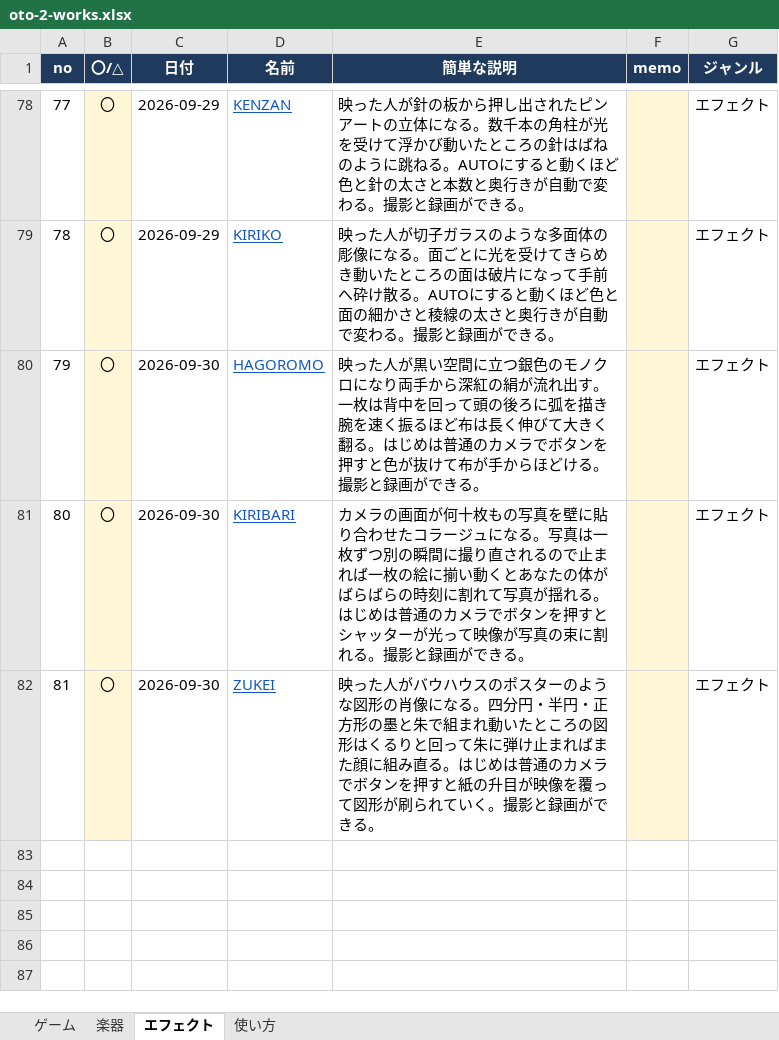
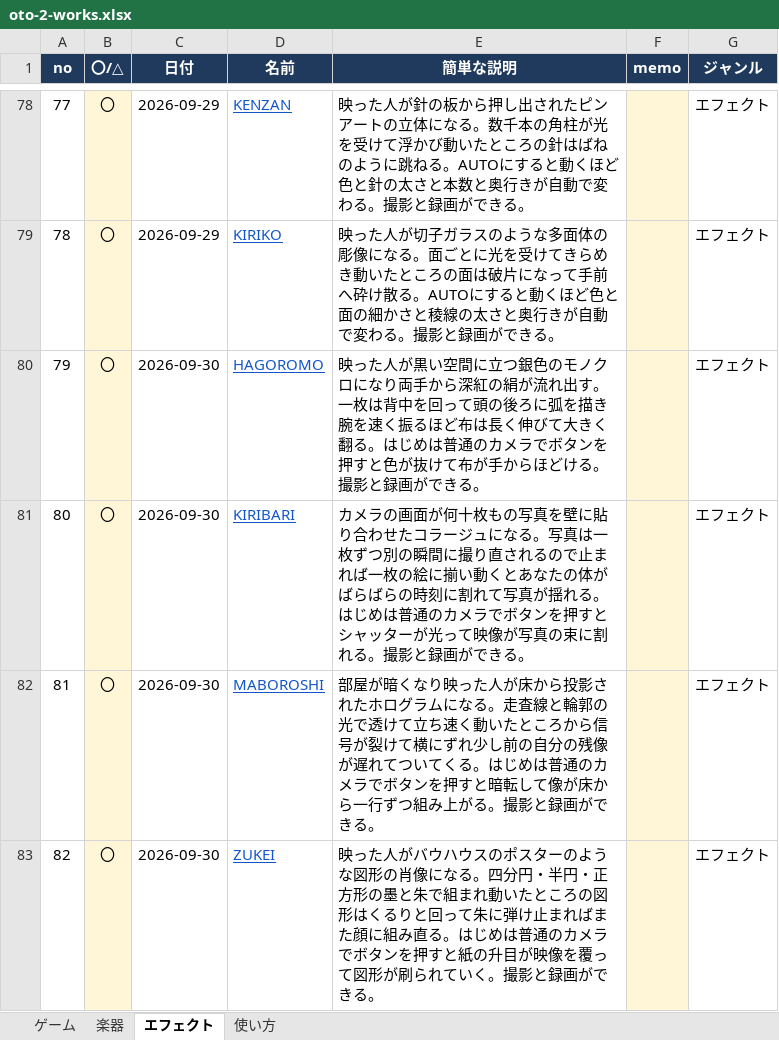
Before and after one commit to apaapaapaapaapa2006-source/oto-2, an Excel workbook: oto-2-works.xlsx, sheet エフェクト, drawn as a sheet; only a part is shown, gaps mark what is left out; values as stored, in another font and other column widths than the file's, no borders; addresses are those after the commit; the diff names each change by its address in the sheet, - before the commit and + after, or states it on an @@ line.

```diff
--- a/oto-2-works.xlsx (sheet エフェクト)
+++ b/oto-2-works.xlsx (sheet エフェクト)
+row 82: 81 | 〇 | 2026-09-30 | MABOROSHI | 部屋が暗くなり映った人が床から投影されたホログラムになる。走査線と輪郭の光で透けて立ち速く動いたところから信号が裂けて横にずれ少し前の自分の残像が遅れてついてくる。はじめは普通のカメラでボタンを押すと暗転して像が床から一行ずつ組み上がる。撮影と録画ができる。 |  | エフェクト
@@ column A (no) renumbered from row 83 down @@
```
Also changed, not shown: sheet 使い方, 4 other files.
